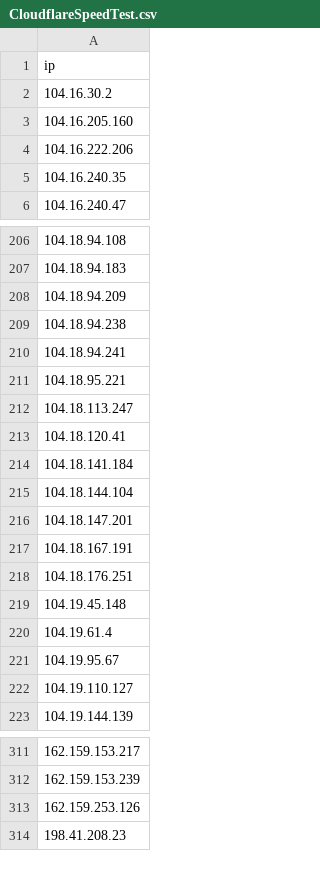
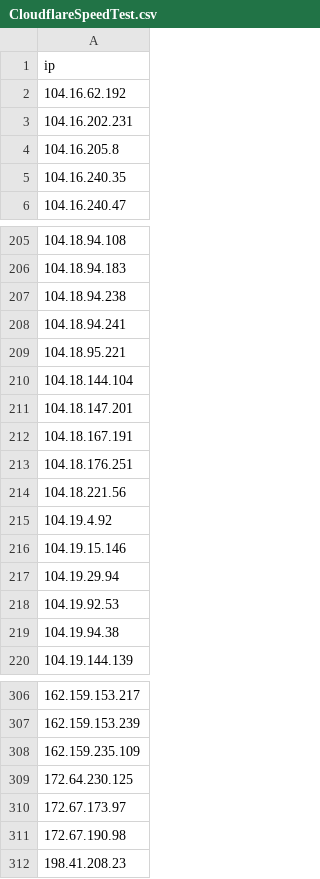
Before and after one commit to eavil666/cf-ip, a CSV file: CloudflareSpeedTest.csv, drawn as a sheet; only a part is shown, gaps mark what is left out; the diff covers the shown part only.

```diff
--- a/CloudflareSpeedTest.csv
+++ b/CloudflareSpeedTest.csv
@@ -1,5 +1,5 @@
 ip
-104.16.30.2
-104.16.205.160
-104.16.222.206
+104.16.62.192
+104.16.202.231
+104.16.205.8
 104.16.240.35
@@ -207,3 +206,2 @@ ip
 104.18.94.183
-104.18.94.209
 104.18.94.238
@@ -211,5 +209,2 @@ ip
 104.18.95.221
-104.18.113.247
-104.18.120.41
-104.18.141.184
 104.18.144.104
@@ -218,6 +213,8 @@ ip
 104.18.176.251
-104.19.45.148
-104.19.61.4
-104.19.95.67
-104.19.110.127
+104.18.221.56
+104.19.4.92
+104.19.15.146
+104.19.29.94
+104.19.92.53
+104.19.94.38
 104.19.144.139
@@ -312,3 +307,6 @@ ip
 162.159.153.239
-162.159.253.126
+162.159.235.109
+172.64.230.125
+172.67.173.97
+172.67.190.98
 198.41.208.23
```
Also changed, not shown: 1 added row, 4 removed rows and 8 edited cells elsewhere in this file.
